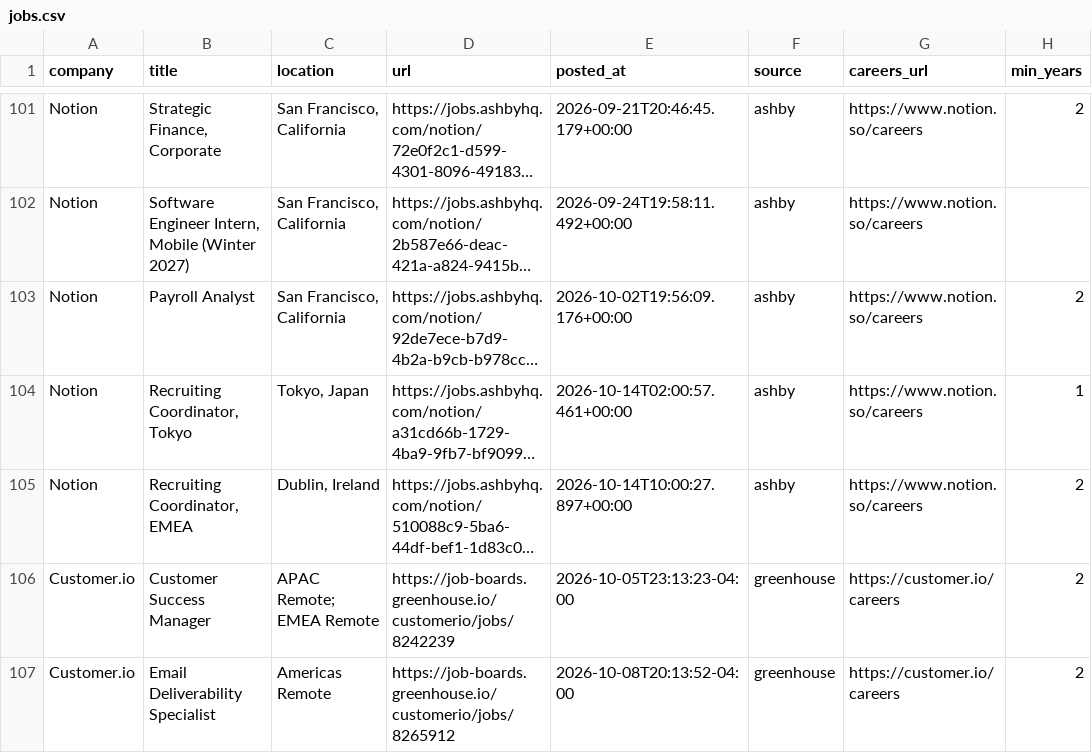
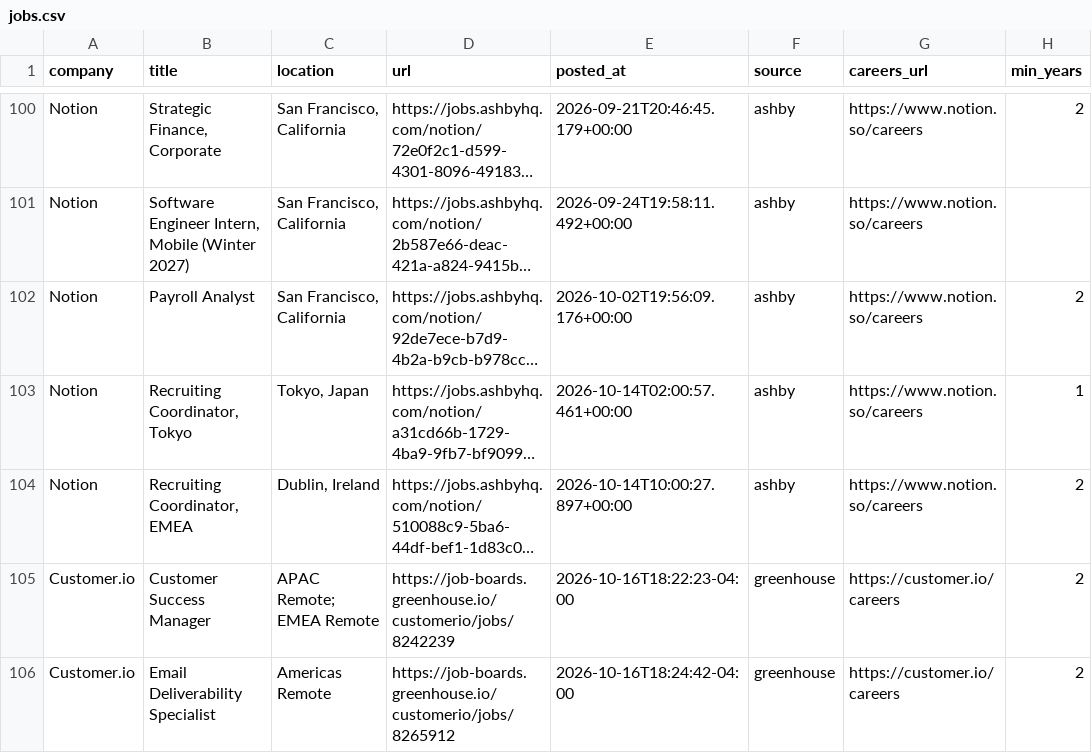
Before and after one commit to zachrosenblum/AI-Job-Board, a CSV file: New project/output/jobs.csv, drawn as a sheet; only a part is shown, gaps mark what is left out; long unchanged cells end in …; addresses are those after the commit; the diff covers the shown part only; the diff names each change by its address in the sheet, - before the commit and + after, or states it on an @@ line.

```diff
--- a/New project/output/jobs.csv
+++ b/New project/output/jobs.csv
-E105 (posted_at): 2026-10-05T23:13:23-04:00
+E105 (posted_at): 2026-10-16T18:22:23-04:00
-E106 (posted_at): 2026-10-08T20:13:52-04:00
+E106 (posted_at): 2026-10-16T18:24:42-04:00
```
Also changed, not shown: 1 added row, 1 removed row, 1 moved row and 4 edited cells elsewhere in this file, 2 other files.
